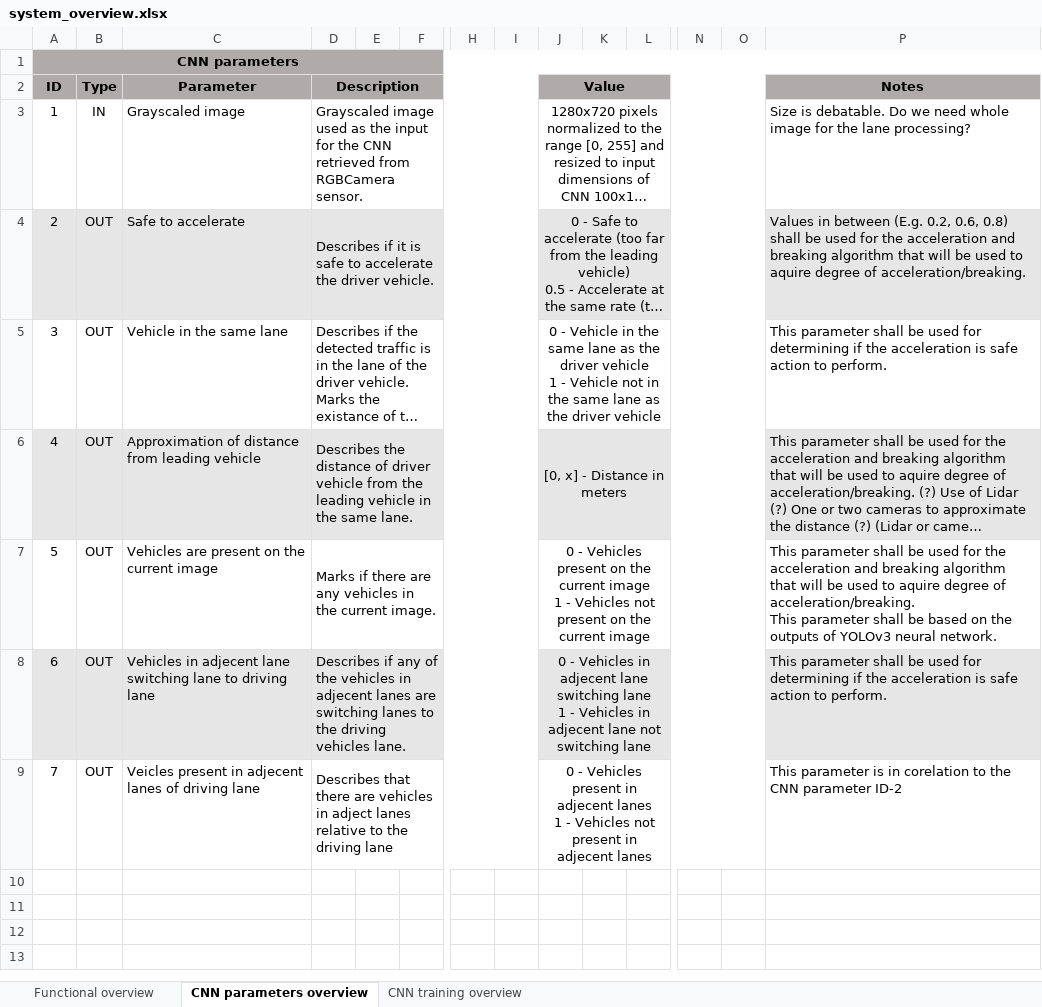
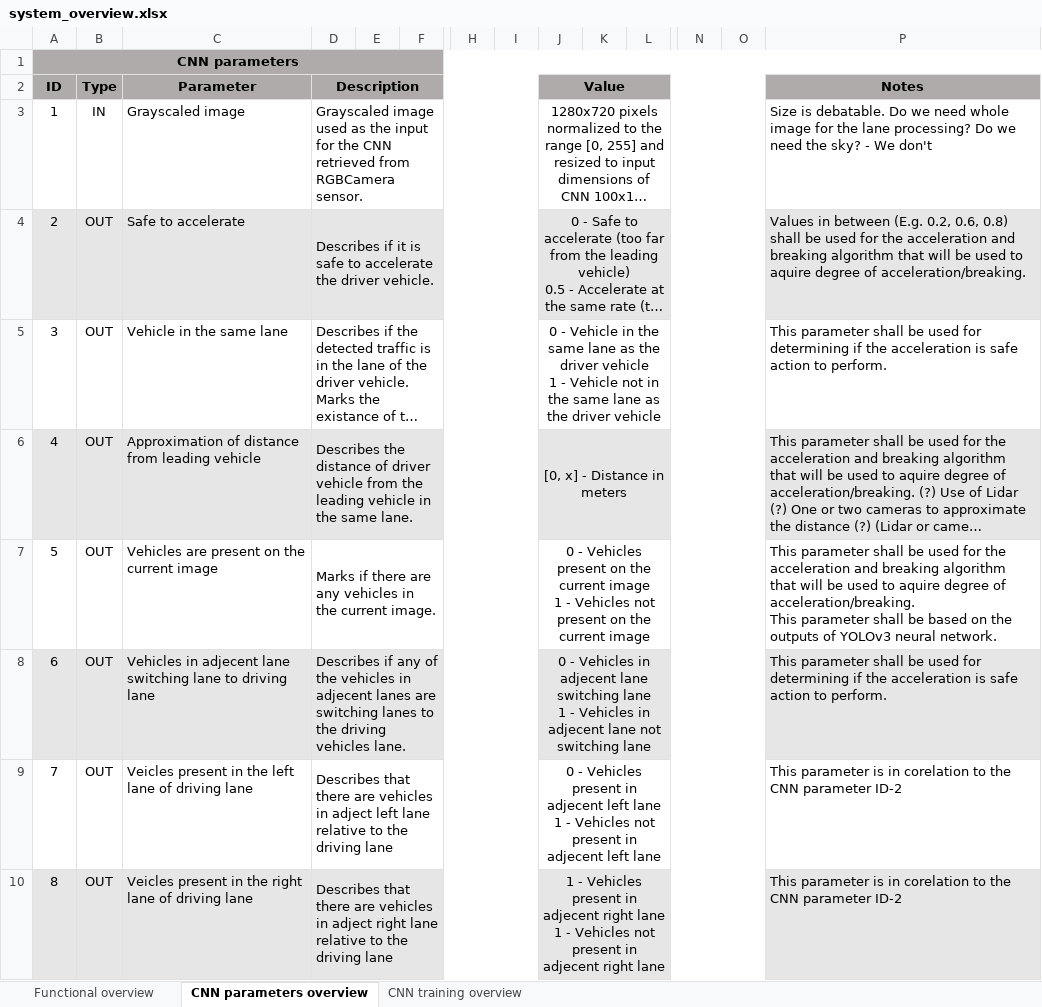
Before and after one commit to AleksaArsic/ADAS-ML-DistanceKeeping, an Excel workbook: doc/system_overview.xlsx, sheet CNN parameters overview, drawn as a sheet; only a part is shown, gaps mark what is left out; long unchanged cells end in …; values as stored, in another font and other column widths than the file's, no borders; rows hold the shown columns only; ↵ is a line break in a cell; the diff names each change by its address in the sheet, - before the commit and + after, or states it on an @@ line.

Commit message:
system_overview.xslx - new CNN parameters added. UnifyDataset.py - constructs training ready .csv file. PredictYOLOv3.py - path to dataset update.

```diff
--- a/doc/system_overview.xlsx (sheet CNN parameters overview)
+++ b/doc/system_overview.xlsx (sheet CNN parameters overview)
-P3 (Notes): …lane processing?
+P3 (Notes): …lane processing? Do we need the sky? - We don't
-C9 (Parameter): …present in adjecent lanes of driving…
+C9 (Parameter): …present in the left lane of driving…
-D9 (Description): …in adject lanes relative to…
+D9 (Description): …in adject left lane relative to…
-J9 (Value): …in adjecent lanes ↵ 1 - Vehicles not present in adjecent lanes
+J9 (Value): …in adjecent left lane ↵ 1 - Vehicles not present in adjecent left lane
+row 10: 8 | OUT | Veicles present in the right lane of driving lane | Describes that there are vehicles in adject right lane relative to the driving lane |  |  |  |  | 1 - Vehicles present in adjecent right lane ↵ 1 - Vehicles not present in adjecent right lane |  |  |  |  | This parameter is in corelation to the CNN parameter ID-2
```
Also changed, not shown: sheet Functional overview, sheet CNN training overview, 2 other files.
